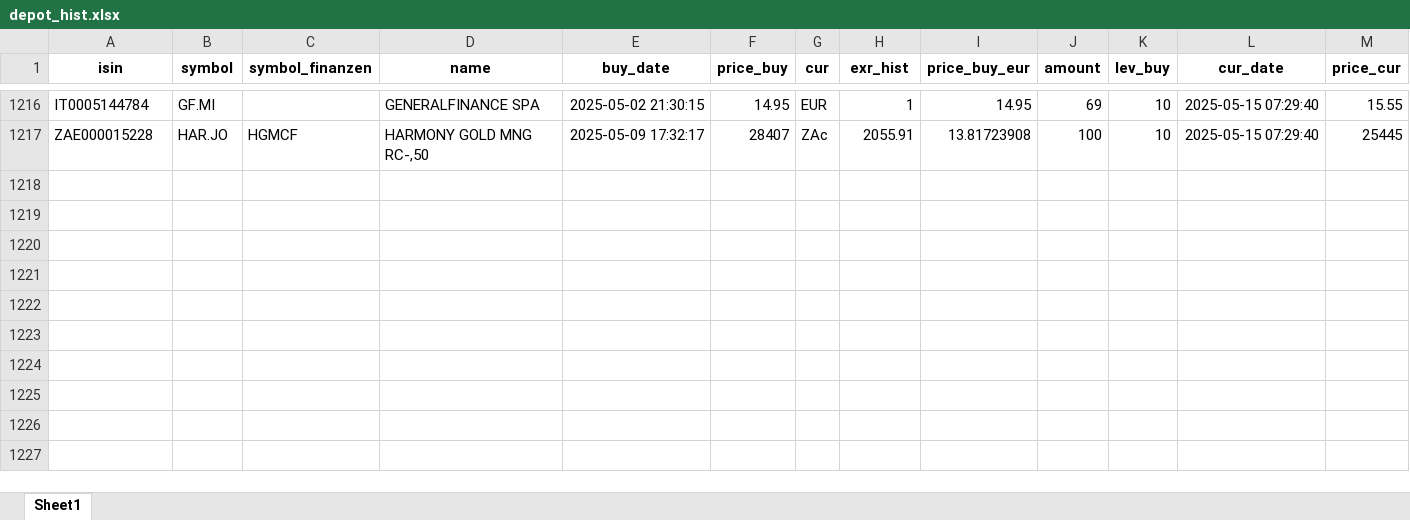
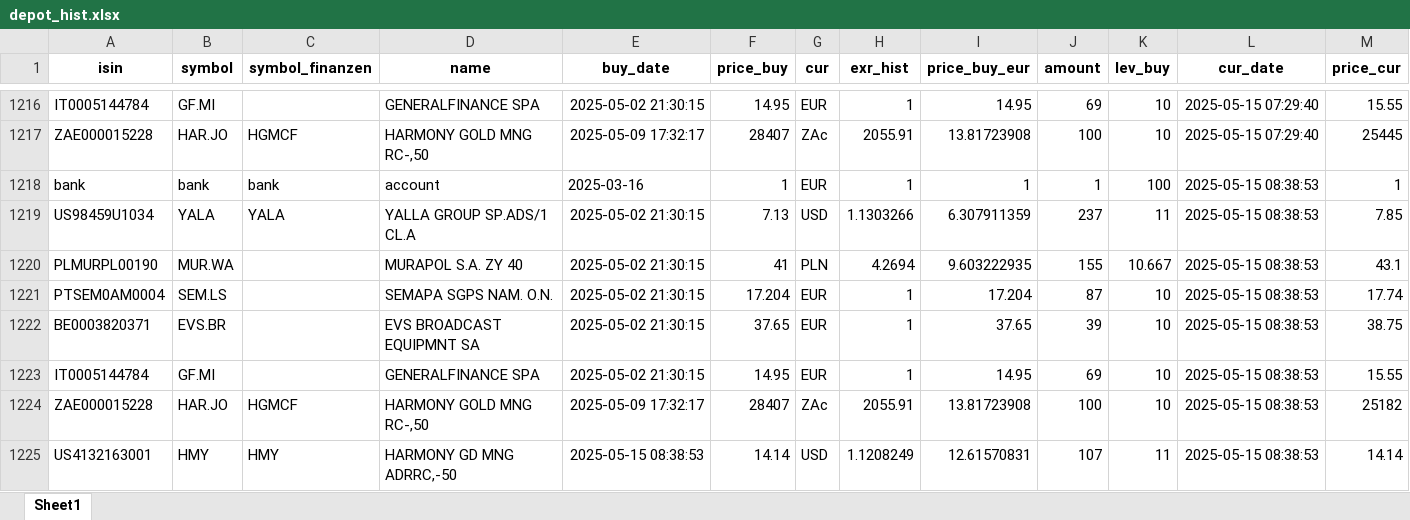
Before and after one commit to ThorstenBLN/stocks, an Excel workbook: data/depot_hist.xlsx, sheet Sheet1, drawn as a sheet; only a part is shown, gaps mark what is left out; values as stored, in another font and other column widths than the file's, no borders; rows hold the shown columns only; the diff names each change by its address in the sheet, - before the commit and + after, or states it on an @@ line.

```diff
--- a/data/depot_hist.xlsx (sheet Sheet1)
+++ b/data/depot_hist.xlsx (sheet Sheet1)
+row 1218: bank | bank | bank | account | 2025-03-16 | 1 | EUR | 1 | 1 | 1 | 100 | 2025-05-15 08:38:53 | 1
+row 1219: US98459U1034 | YALA | YALA | YALLA GROUP SP.ADS/1 CL.A | 2025-05-02 21:30:15 | 7.13 | USD | 1.1303266 | 6.307911359 | 237 | 11 | 2025-05-15 08:38:53 | 7.85
+row 1220: PLMURPL00190 | MUR.WA |  | MURAPOL S.A. ZY 40 | 2025-05-02 21:30:15 | 41 | PLN | 4.2694 | 9.603222935 | 155 | 10.667 | 2025-05-15 08:38:53 | 43.1
+row 1221: PTSEM0AM0004 | SEM.LS |  | SEMAPA SGPS NAM. O.N. | 2025-05-02 21:30:15 | 17.204 | EUR | 1 | 17.204 | 87 | 10 | 2025-05-15 08:38:53 | 17.74
+row 1222: BE0003820371 | EVS.BR |  | EVS BROADCAST EQUIPMNT SA | 2025-05-02 21:30:15 | 37.65 | EUR | 1 | 37.65 | 39 | 10 | 2025-05-15 08:38:53 | 38.75
+row 1223: IT0005144784 | GF.MI |  | GENERALFINANCE SPA | 2025-05-02 21:30:15 | 14.95 | EUR | 1 | 14.95 | 69 | 10 | 2025-05-15 08:38:53 | 15.55
+row 1224: ZAE000015228 | HAR.JO | HGMCF | HARMONY GOLD MNG RC-,50 | 2025-05-09 17:32:17 | 28407 | ZAc | 2055.91 | 13.81723908 | 100 | 10 | 2025-05-15 08:38:53 | 25182
+row 1225: US4132163001 | HMY | HMY | HARMONY GD MNG ADRRC,-50 | 2025-05-15 08:38:53 | 14.14 | USD | 1.1208249 | 12.61570831 | 107 | 11 | 2025-05-15 08:38:53 | 14.14
```
Also changed, not shown: data/depot.xlsx, data/transactions.xlsx.
